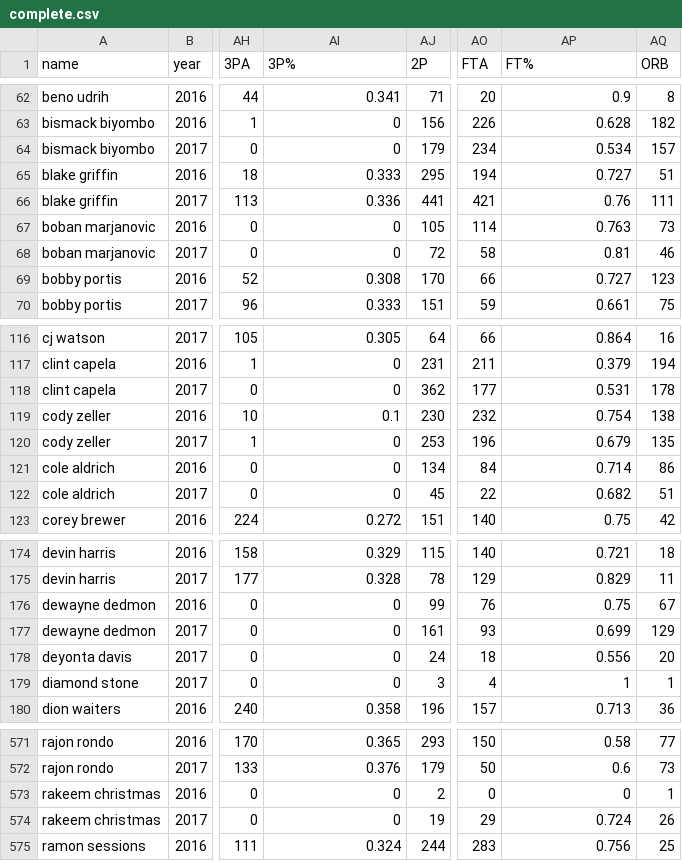
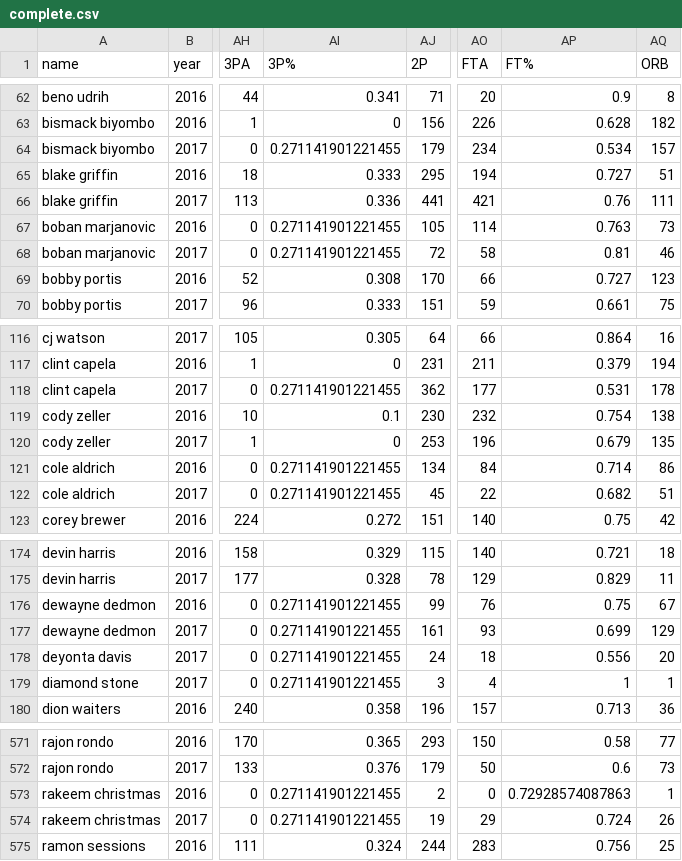
Before and after one commit to alegresor/csp571_fp, a CSV file: data/pooled/complete.csv, drawn as a sheet; only a part is shown, gaps mark what is left out; the diff covers the shown part only; the diff names each change by its address in the sheet, - before the commit and + after, or states it on an @@ line.

```diff
--- a/data/pooled/complete.csv
+++ b/data/pooled/complete.csv
-AI64 (3P%): 0
+AI64 (3P%): 0.271141901221455
-AI67:AI68 (3P%): 0
+AI67:AI68 (3P%): 0.271141901221455
-AI118 (3P%): 0
+AI118 (3P%): 0.271141901221455
-AI121:AI122 (3P%): 0
+AI121:AI122 (3P%): 0.271141901221455
-AI176:AI179 (3P%): 0
+AI176:AI179 (3P%): 0.271141901221455
-AI573:AI574 (3P%): 0
+AI573:AI574 (3P%): 0.271141901221455
-AP573 (FT%): 0
+AP573 (FT%): 0.72928574087863
```
Also changed, not shown: 53 edited cells elsewhere in this file, data/pooled/primary.csv, 21 other files.
